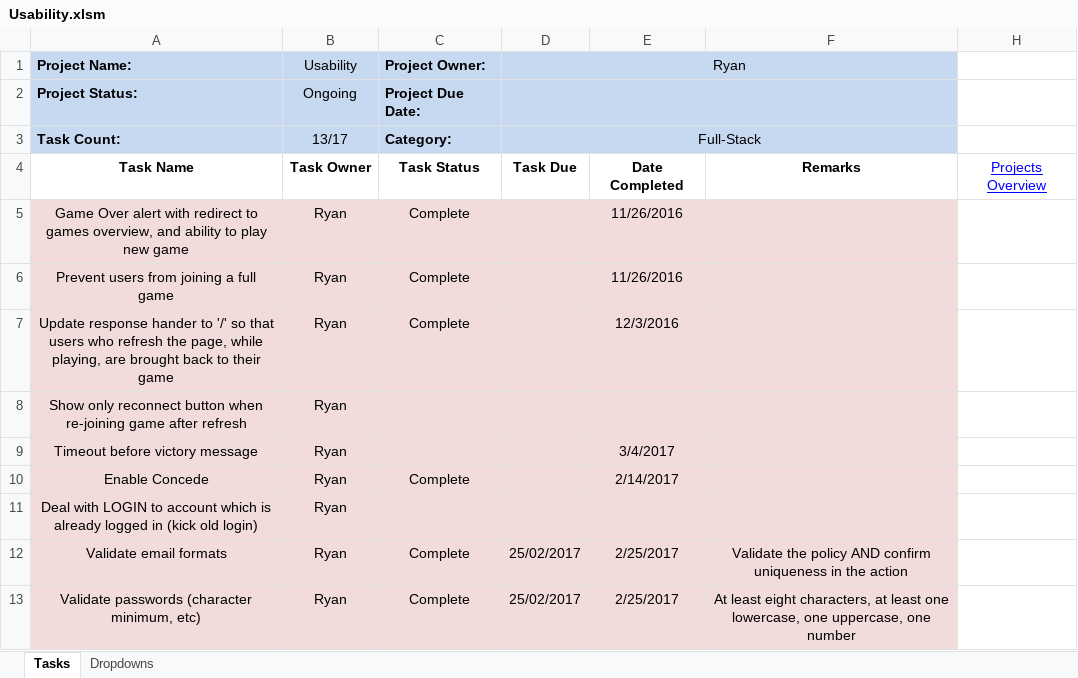
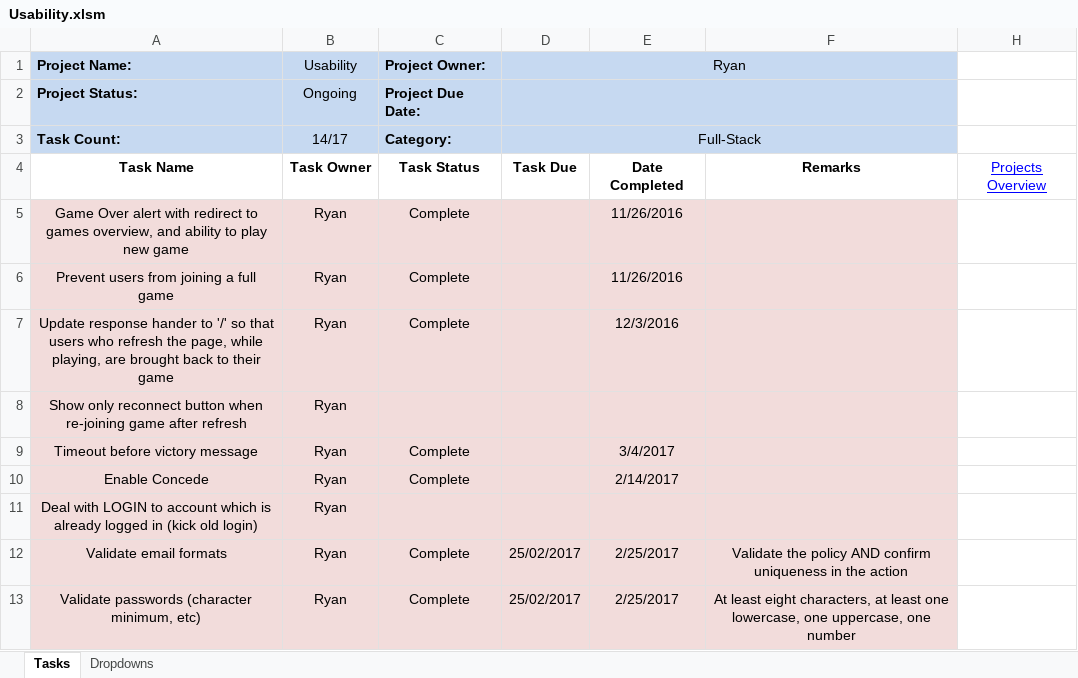
Before and after one commit to cuttle-cards/cuttle, an Excel workbook: agenda/Usability.xlsm, sheet Tasks, drawn as a sheet; only a part is shown; values as stored, in another font and other column widths than the file's, no borders; conditional formats not drawn; the diff names each change by its address in the sheet, - before the commit and + after, or states it on an @@ line.

```diff
--- a/agenda/Usability.xlsm (sheet Tasks)
+++ b/agenda/Usability.xlsm (sheet Tasks)
-B3 (Usability): 13/17
+B3 (Usability): 14/17
-C9 (Project Owner:): (empty)
+C9 (Project Owner:): Complete
```
Also changed, not shown: agenda/Game View.xlsm, agenda/OVERVIEW.xlsm, 2 other files.
